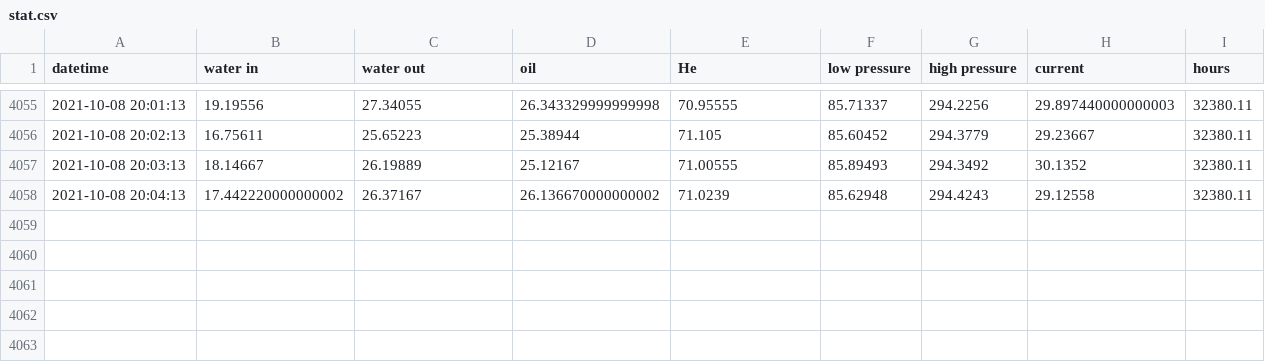
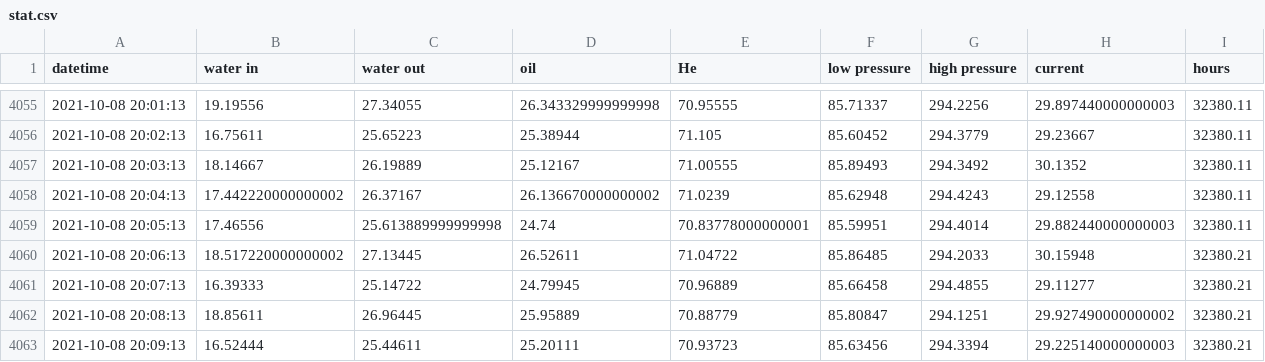
Before and after one commit to SciGEsN/SRC079, a CSV file: data/stat.csv, drawn as a sheet; only a part is shown, gaps mark what is left out.

```diff
--- a/data/stat.csv
+++ b/data/stat.csv
@@ -4058 +4058,6 @@ datetime,water in,water out,oil,He,low pressure,high pressure,current,hours
 2021-10-08 20:04:13,17.442220000000002,26.37167,26.136670000000002,71.0239,85.62948,294.4243,29.12558,32380.11
+2021-10-08 20:05:13,17.46556,25.613889999999998,24.74,70.83778000000001,85.59951,294.4014,29.882440000000003,32380.11
+2021-10-08 20:06:13,18.517220000000002,27.13445,26.52611,71.04722,85.86485,294.2033,30.15948,32380.21
+2021-10-08 20:07:13,16.39333,25.14722,24.79945,70.96889,85.66458,294.4855,29.11277,32380.21
+2021-10-08 20:08:13,18.85611,26.96445,25.95889,70.88779,85.80847,294.1251,29.927490000000002,32380.21
+2021-10-08 20:09:13,16.52444,25.44611,25.20111,70.93723,85.63456,294.3394,29.225140000000003,32380.21
```
Also changed, not shown: data/P.csv, data/T1.csv, 8 other files.
